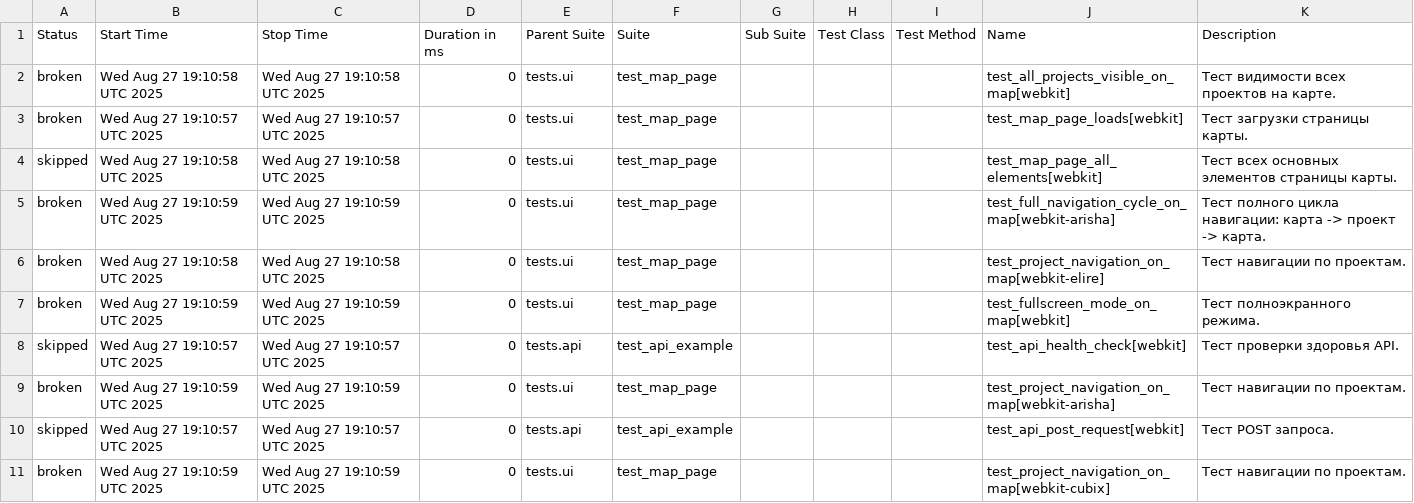
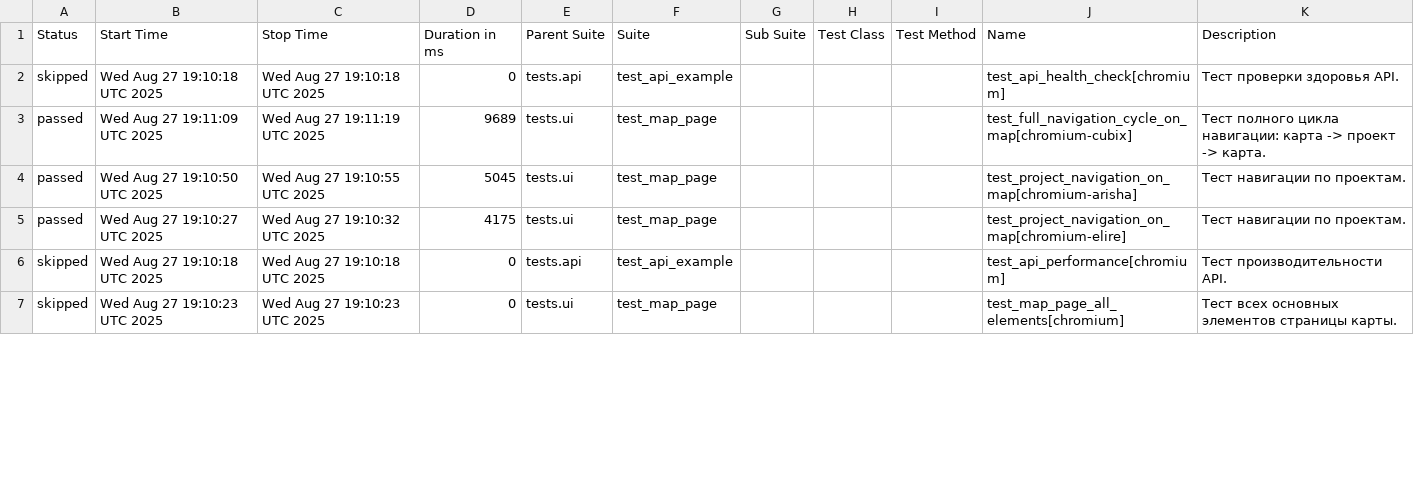
Before and after one commit to evometaio/catalog_autotests, a CSV file: data/suites.csv, drawn as a sheet; only a part is shown; the diff covers the shown part only.

```diff
--- a/data/suites.csv
+++ b/data/suites.csv
@@ -1,11 +1,7 @@
 "Status","Start Time","Stop Time","Duration in ms","Parent Suite","Suite","Sub Suite","Test Class","Test Method","Name","Description"
-"broken","Wed Aug 27 19:10:58 UTC 2025","Wed Aug 27 19:10:58 UTC 2025","0","tests.ui","test_map_page","","","","test_all_projects_visible_on_map[webkit]","Тест видимости всех проектов на карте."
-"broken","Wed Aug 27 19:10:57 UTC 2025","Wed Aug 27 19:10:57 UTC 2025","0","tests.ui","test_map_page","","","","test_map_page_loads[webkit]","Тест загрузки страницы карты."
-"skipped","Wed Aug 27 19:10:58 UTC 2025","Wed Aug 27 19:10:58 UTC 2025","0","tests.ui","test_map_page","","","","test_map_page_all_elements[webkit]","Тест всех основных элементов страницы карты."
-"broken","Wed Aug 27 19:10:59 UTC 2025","Wed Aug 27 19:10:59 UTC 2025","0","tests.ui","test_map_page","","","","test_full_navigation_cycle_on_map[webkit-arisha]","Тест полного цикла навигации: карта -> проект -> карта."
-"broken","Wed Aug 27 19:10:58 UTC 2025","Wed Aug 27 19:10:58 UTC 2025","0","tests.ui","test_map_page","","","","test_project_navigation_on_map[webkit-elire]","Тест навигации по проектам."
-"broken","Wed Aug 27 19:10:59 UTC 2025","Wed Aug 27 19:10:59 UTC 2025","0","tests.ui","test_map_page","","","","test_fullscreen_mode_on_map[webkit]","Тест полноэкранного режима."
-"skipped","Wed Aug 27 19:10:57 UTC 2025","Wed Aug 27 19:10:57 UTC 2025","0","tests.api","test_api_example","","","","test_api_health_check[webkit]","Тест проверки здоровья API."
-"broken","Wed Aug 27 19:10:59 UTC 2025","Wed Aug 27 19:10:59 UTC 2025","0","tests.ui","test_map_page","","","","test_project_navigation_on_map[webkit-arisha]","Тест навигации по проектам."
-"skipped","Wed Aug 27 19:10:57 UTC 2025","Wed Aug 27 19:10:57 UTC 2025","0","tests.api","test_api_example","","","","test_api_post_request[webkit]","Тест POST запроса."
-"broken","Wed Aug 27 19:10:59 UTC 2025","Wed Aug 27 19:10:59 UTC 2025","0","tests.ui","test_map_page","","","","test_project_navigation_on_map[webkit-cubix]","Тест навигации по проектам."
+"skipped","Wed Aug 27 19:10:18 UTC 2025","Wed Aug 27 19:10:18 UTC 2025","0","tests.api","test_api_example","","","","test_api_health_check[chromium]","Тест проверки здоровья API."
+"passed","Wed Aug 27 19:11:09 UTC 2025","Wed Aug 27 19:11:19 UTC 2025","9689","tests.ui","test_map_page","","","","test_full_navigation_cycle_on_map[chromium-cubix]","Тест полного цикла навигации: карта -> проект -> карта."
+"passed","Wed Aug 27 19:10:50 UTC 2025","Wed Aug 27 19:10:55 UTC 2025","5045","tests.ui","test_map_page","","","","test_project_navigation_on_map[chromium-arisha]","Тест навигации по проектам."
+"passed","Wed Aug 27 19:10:27 UTC 2025","Wed Aug 27 19:10:32 UTC 2025","4175","tests.ui","test_map_page","","","","test_project_navigation_on_map[chromium-elire]","Тест навигации по проектам."
+"skipped","Wed Aug 27 19:10:18 UTC 2025","Wed Aug 27 19:10:18 UTC 2025","0","tests.api","test_api_example","","","","test_api_performance[chromium]","Тест производительности API."
+"skipped","Wed Aug 27 19:10:23 UTC 2025","Wed Aug 27 19:10:23 UTC 2025","0","tests.ui","test_map_page","","","","test_map_page_all_elements[chromium]","Тест всех основных элементов страницы карты."
```
Also changed, not shown: 4 added rows and 23 edited cells elsewhere in this file, data/behaviors.csv, 51 other files.
